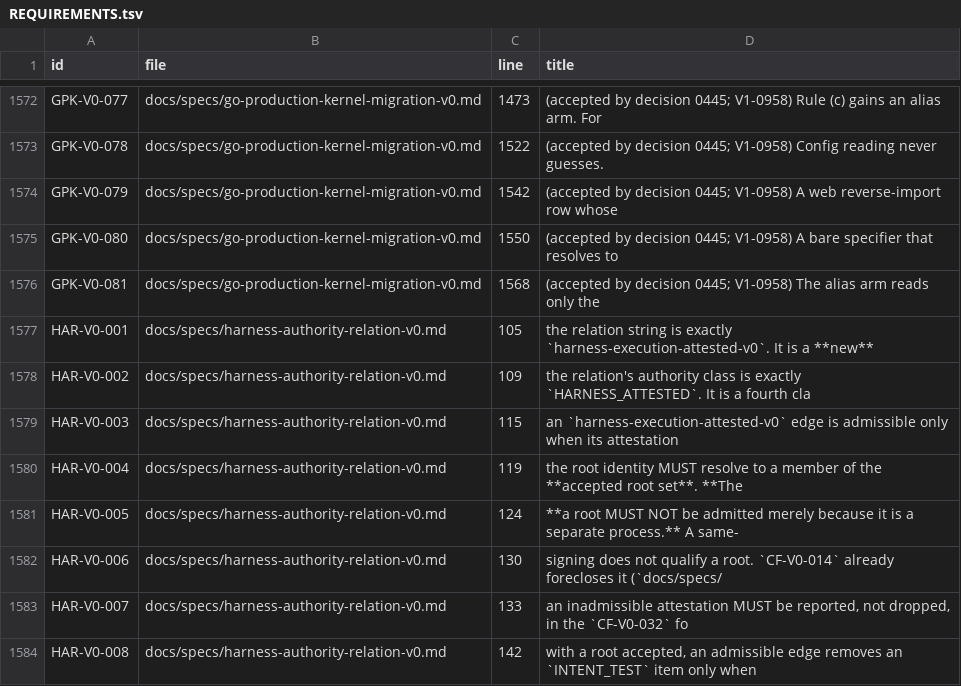
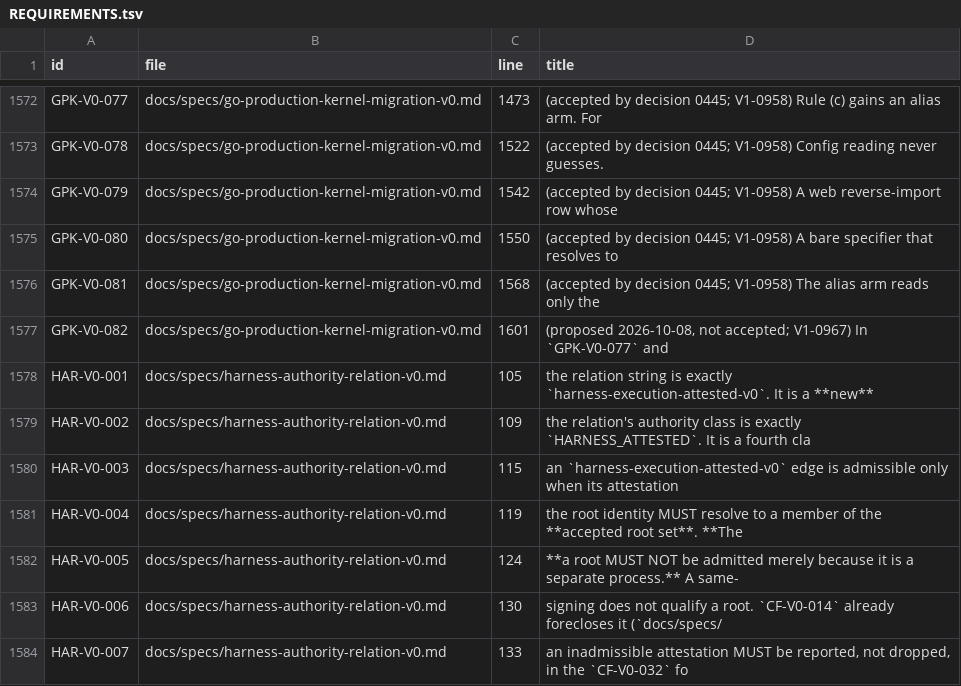
Before and after one commit to beamfall/corvint, a TSV file: docs/specs/REQUIREMENTS.tsv, drawn as a sheet; only a part is shown, gaps mark what is left out; the shorter side is filled out with more unchanged rows; the diff names each change by its address in the sheet, - before the commit and + after, or states it on an @@ line.

```diff
--- a/docs/specs/REQUIREMENTS.tsv
+++ b/docs/specs/REQUIREMENTS.tsv
+row 1577: GPK-V0-082 | docs/specs/go-production-kernel-migration-v0.md | 1601 | (proposed 2026-10-08, not accepted; V1-0967) In `GPK-V0-077` and
```
Also changed, not shown: 4 other files.
